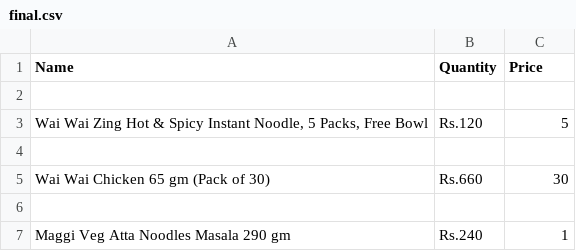
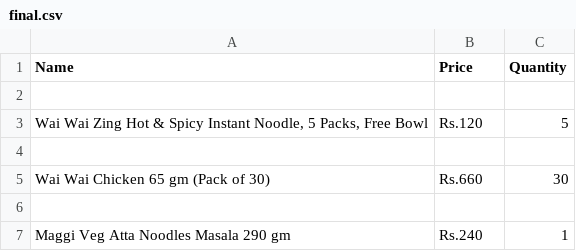
Before and after one commit to SulavChhetri/daraznoodlescraper, a CSV file: final.csv, drawn as a sheet; only a part is shown.

Commit message:
final

```diff
--- a/final.csv
+++ b/final.csv
@@ -1,2 +1,2 @@
-Name,Quantity,Price
+Name,Price,Quantity
 
```
